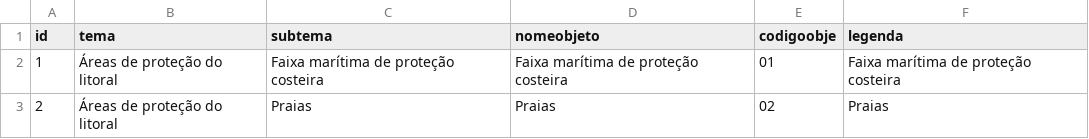
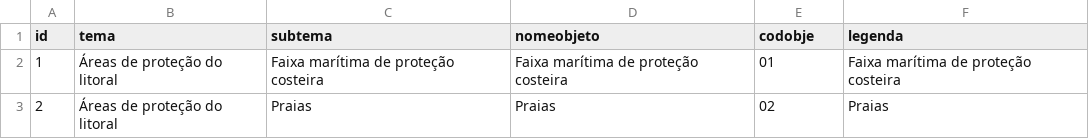
Before and after one commit to geomunicipio/modelodedados_pdm_ren, a CSV file: modelodedados_ren/tabelas/ren_catalogo.csv, drawn as a sheet; only a part is shown.

Commit message:
correcao codobje

```diff
--- a/modelodedados_ren/tabelas/ren_catalogo.csv
+++ b/modelodedados_ren/tabelas/ren_catalogo.csv
@@ -1,2 +1,2 @@
-"id","tema","subtema","nomeobjeto","codigoobje","legenda"
+"id","tema","subtema","nomeobjeto","codobje","legenda"
 1,"Áreas de proteção do litoral","Faixa marítima de proteção costeira","Faixa marítima de proteção costeira","01","Faixa marítima de proteção costeira"
```
